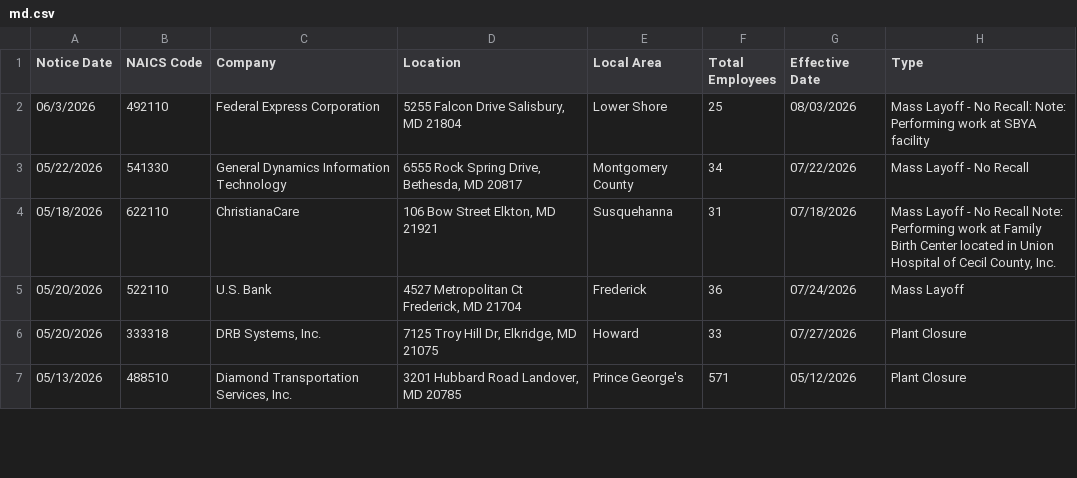
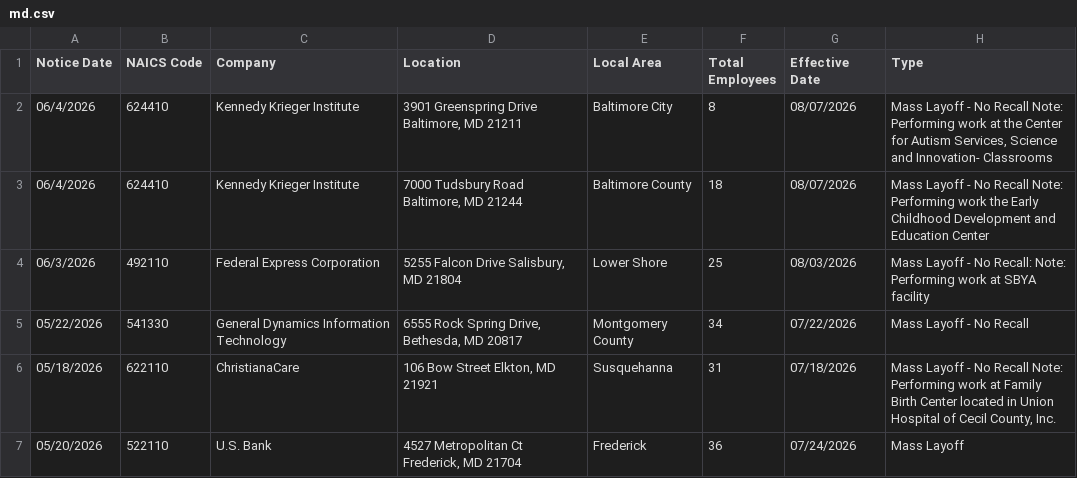
Before and after one commit to FTS-IE/github-actions-tut, a CSV file: data/md.csv, drawn as a sheet; only a part is shown; the shorter side is filled out with more unchanged rows.

```diff
--- a/data/md.csv
+++ b/data/md.csv
@@ -1,2 +1,4 @@
 Notice Date,NAICS Code,Company,Location,Local Area,Total Employees,Effective Date,Type
+06/4/2026,624410,Kennedy Krieger Institute,"3901 Greenspring Drive Baltimore, MD 21211",Baltimore City,8,08/07/2026,"Mass Layoff - No Recall Note: Performing work at the Center for Autism Services, Science and Innovation- Classrooms"
+06/4/2026,624410,Kennedy Krieger Institute,"7000 Tudsbury Road Baltimore, MD 21244",Baltimore County,18,08/07/2026,Mass Layoff - No Recall Note: Performing work the Early Childhood Development and Education Center
 06/3/2026,492110,Federal Express Corporation,"5255 Falcon Drive Salisbury, MD 21804",Lower Shore,25,08/03/2026,Mass Layoff - No Recall: Note: Performing work at SBYA facility
```
Also changed, not shown: data/ia.csv, data/me.csv, 10 other files.
